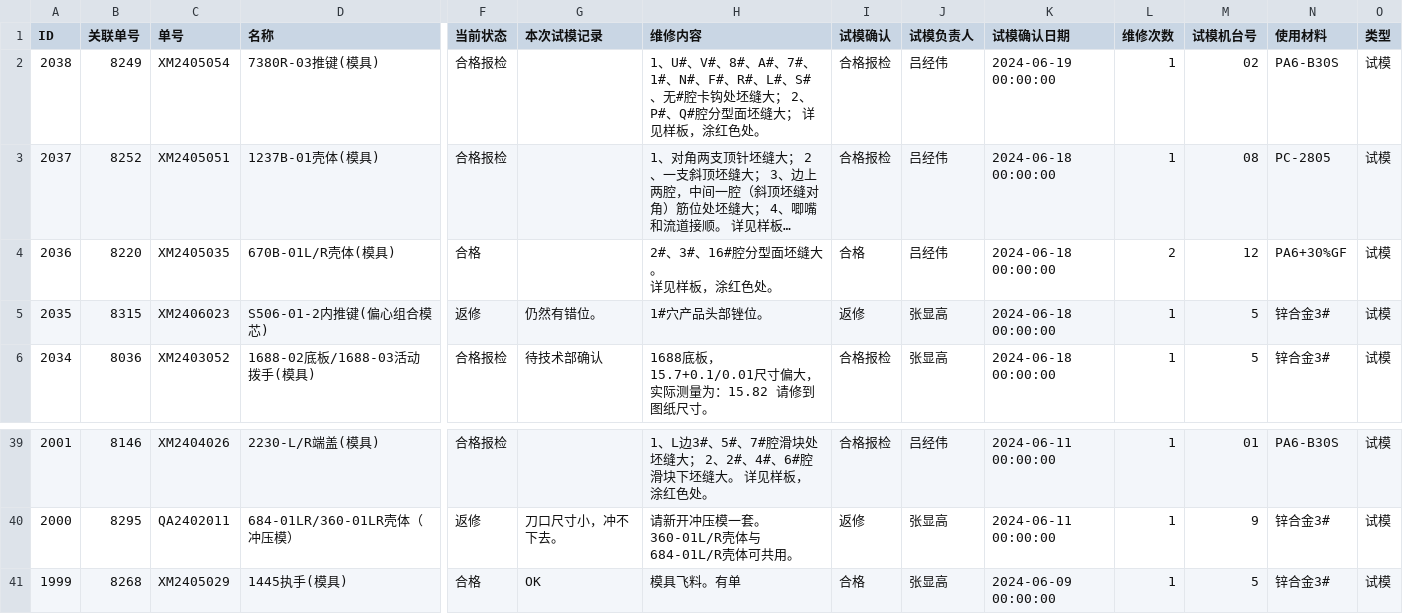
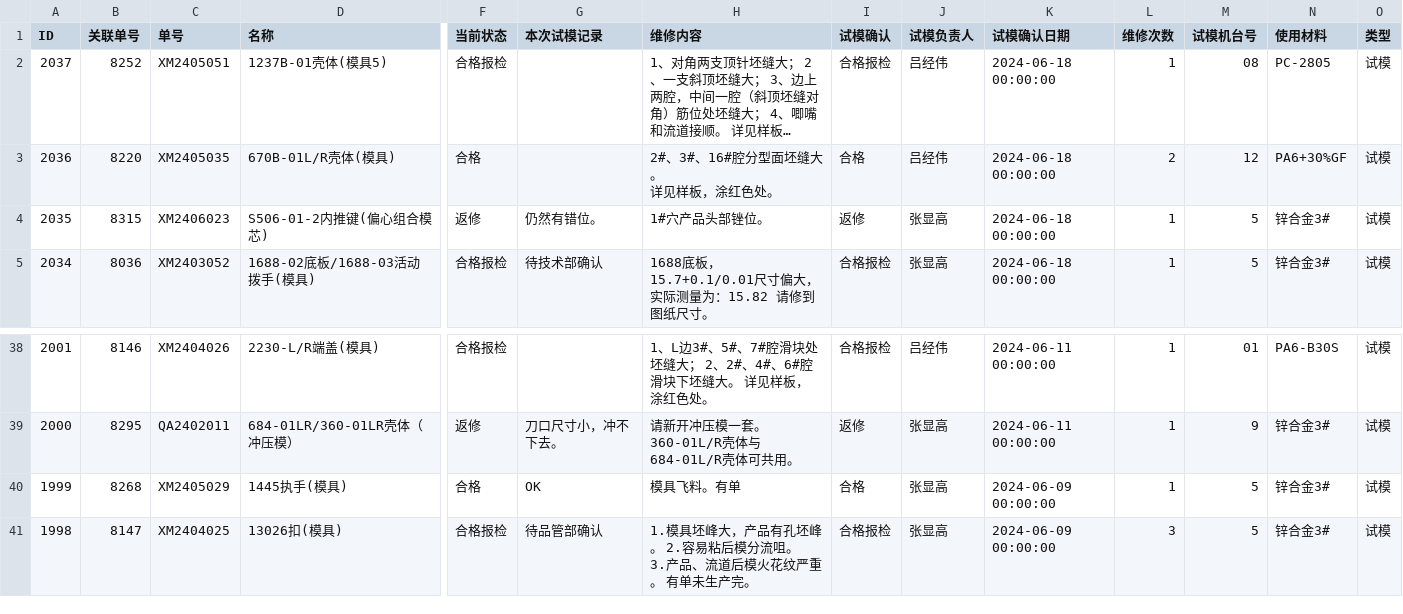
Before and after one commit to lits2024/vig, a CSV file: 试模打板记录.csv, drawn as a sheet; only a part is shown, gaps mark what is left out; long unchanged cells end in …; removed rows and columns are numbered as before the commit, all else as after; rows hold the shown columns only; the diff names each change by its address in the sheet, - before the commit and + after, or states it on an @@ line.

Commit message:
Updating 试模打板记录.csv

```diff
--- a/试模打板记录.csv
+++ b/试模打板记录.csv
-row 2: 2038 | 8249 | XM2405054 | 7380R-03推键(模具) | 合格报检 |  | 1、U#、V#、8#、A#、7#、1#、N#、F#、R#、L#、S#、无#腔卡钩处坯缝大； 2、P#、Q#腔分型面坯缝大； 详见样板，涂红色处。 | 合格报检 | 吕经伟 | 2024-06-19 00:00:00 | 1 | 02 | PA6-B30S | 试模
-D2 (名称): 1237B-01壳体(模具)
+D2 (名称): 1237B-01壳体(模具5)
+row 41: 1998 | 8147 | XM2404025 | 13026扣(模具) | 合格报检 | 待品管部确认 | 1.模具坯峰大，产品有孔坯峰。 2.容易粘后模分流咀。 3.产品、流道后模火花纹严重。 有单未生产完。 | 合格报检 | 张显高 | 2024-06-09 00:00:00 | 3 | 5 | 锌合金3# | 试模
```
